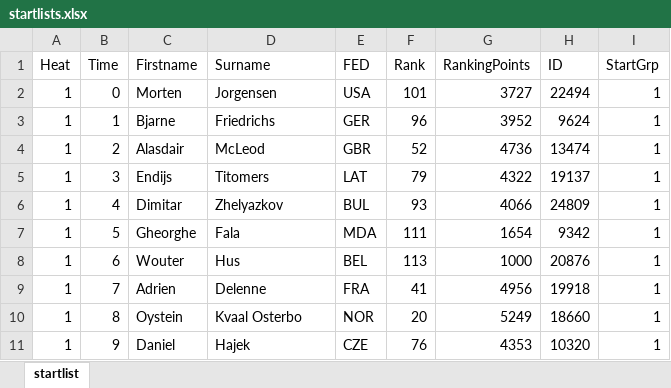
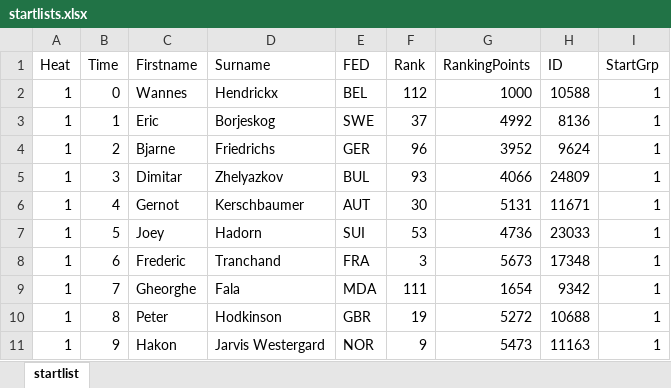
Before and after one commit to rudyrooman/Startlists-Qualification-Heats, an Excel workbook: startlists.xlsx, sheet startlist, drawn as a sheet; only a part is shown; values as stored, in another font and other column widths than the file's, no borders; removed rows and columns are numbered as before the commit, all else as after; the diff covers the shown part only; the diff names each change by its address in the sheet, - before the commit and + after, or states it on an @@ line.

```diff
--- a/startlists.xlsx (sheet startlist)
+++ b/startlists.xlsx (sheet startlist)
-C2 (Firstname): Morten
+C2 (Firstname): Wannes
-D2 (Surname): Jorgensen
+D2 (Surname): Hendrickx
-E2 (FED): USA
+E2 (FED): BEL
-F2 (Rank): 101
+F2 (Rank): 112
-G2 (RankingPoints): 3727
+G2 (RankingPoints): 1000
-H2 (ID): 22494
+H2 (ID): 10588
+row 3: 1 | 1 | Eric | Borjeskog | SWE | 37 | 4992 | 8136 | 1
-B4 (Time): 1
+B4 (Time): 2
-row 4: 1 | 2 | Alasdair | McLeod | GBR | 52 | 4736 | 13474 | 1
-row 5: 1 | 3 | Endijs | Titomers | LAT | 79 | 4322 | 19137 | 1
-B5 (Time): 4
+B5 (Time): 3
+row 6: 1 | 4 | Gernot | Kerschbaumer | AUT | 30 | 5131 | 11671 | 1
+row 7: 1 | 5 | Joey | Hadorn | SUI | 53 | 4736 | 23033 | 1
+row 8: 1 | 6 | Frederic | Tranchand | FRA | 3 | 5673 | 17348 | 1
-B9 (Time): 5
+B9 (Time): 7
-row 8: 1 | 6 | Wouter | Hus | BEL | 113 | 1000 | 20876 | 1
-row 9: 1 | 7 | Adrien | Delenne | FRA | 41 | 4956 | 19918 | 1
-C10 (Firstname): Oystein
+C10 (Firstname): Peter
-D10 (Surname): Kvaal Osterbo
+D10 (Surname): Hodkinson
-E10 (FED): NOR
+E10 (FED): GBR
-F10 (Rank): 20
+F10 (Rank): 19
-G10 (RankingPoints): 5249
+G10 (RankingPoints): 5272
-H10 (ID): 18660
+H10 (ID): 10688
-C11 (Firstname): Daniel
+C11 (Firstname): Hakon
-D11 (Surname): Hajek
+D11 (Surname): Jarvis Westergard
-E11 (FED): CZE
+E11 (FED): NOR
-F11 (Rank): 76
+F11 (Rank): 9
-G11 (RankingPoints): 4353
+G11 (RankingPoints): 5473
-H11 (ID): 10320
+H11 (ID): 11163
```
Also changed, not shown: 43 added rows, 43 removed rows and 291 edited cells elsewhere in this sheet, 1 other file.
